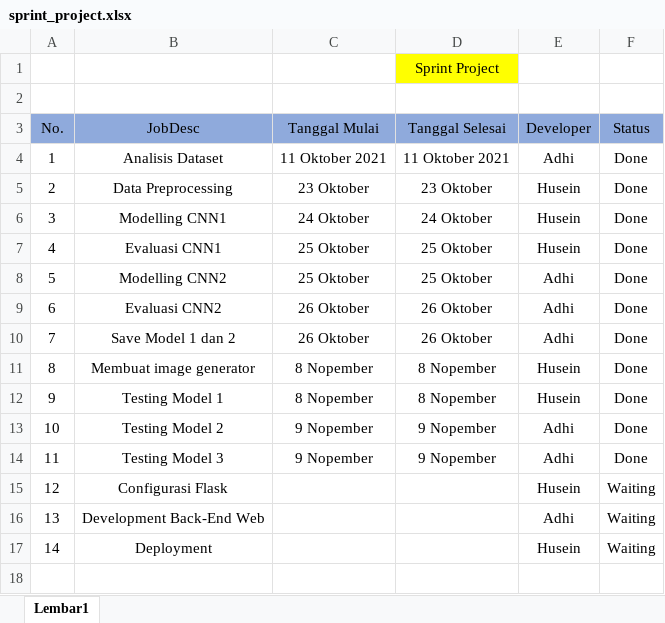
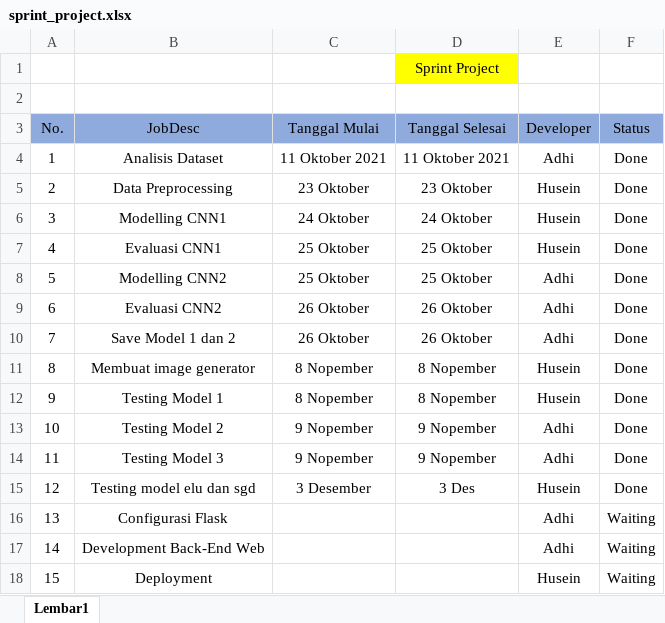
Before and after one commit to adhipty1/TugasPraktikumML_212-202, an Excel workbook: sprint_project.xlsx, sheet Lembar1, drawn as a sheet; values as stored, in another font and other column widths than the file's, no borders; addresses are those after the commit; the diff names each change by its address in the sheet, - before the commit and + after, or states it on an @@ line.

Commit message:
update sprint project

```diff
--- a/sprint_project.xlsx (sheet Lembar1)
+++ b/sprint_project.xlsx (sheet Lembar1)
+row 15: 12 | Testing model elu dan sgd | 3 Desember | 3 Des | Husein | Done
@@ column A (No.) renumbered from row 16 down @@
-E16 (Developer): Husein
+E16 (Developer): Adhi
```
